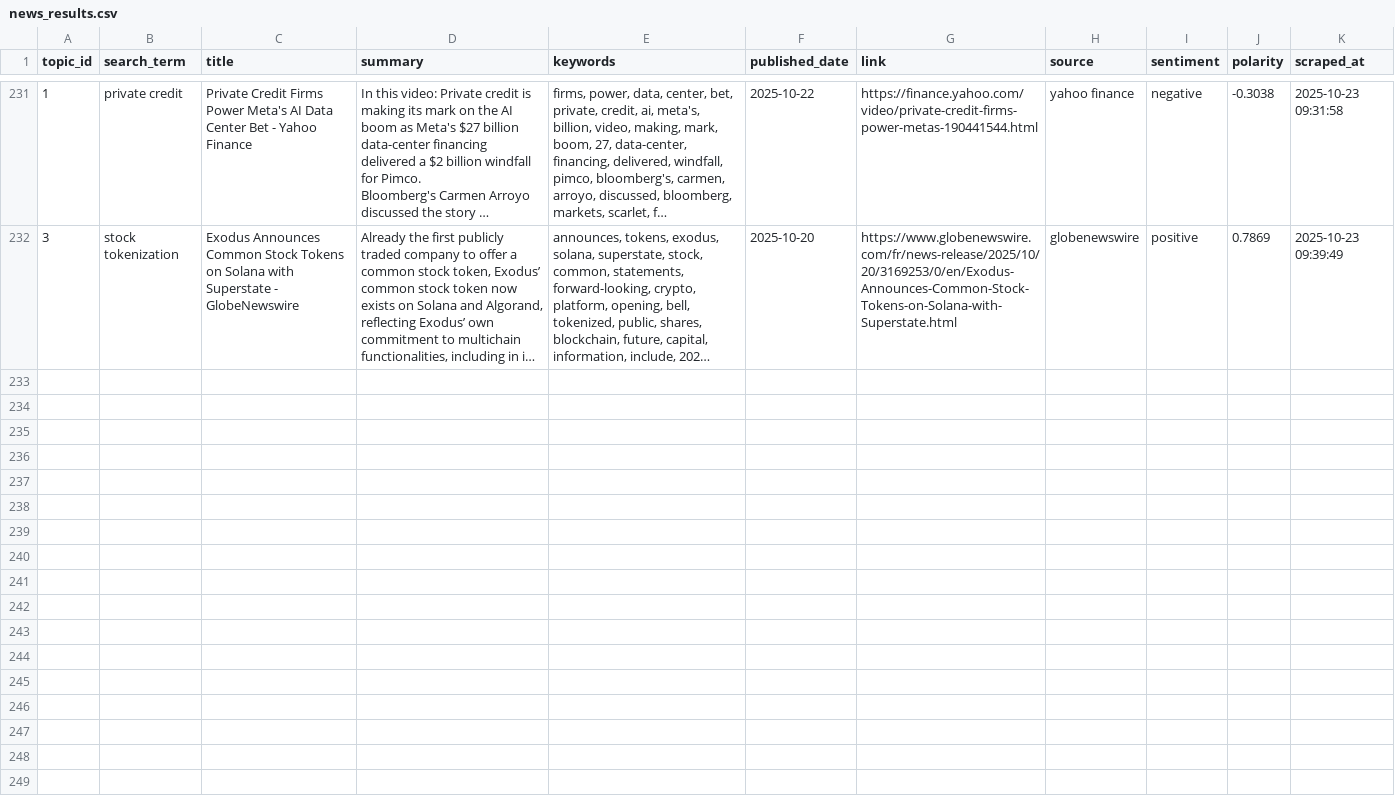
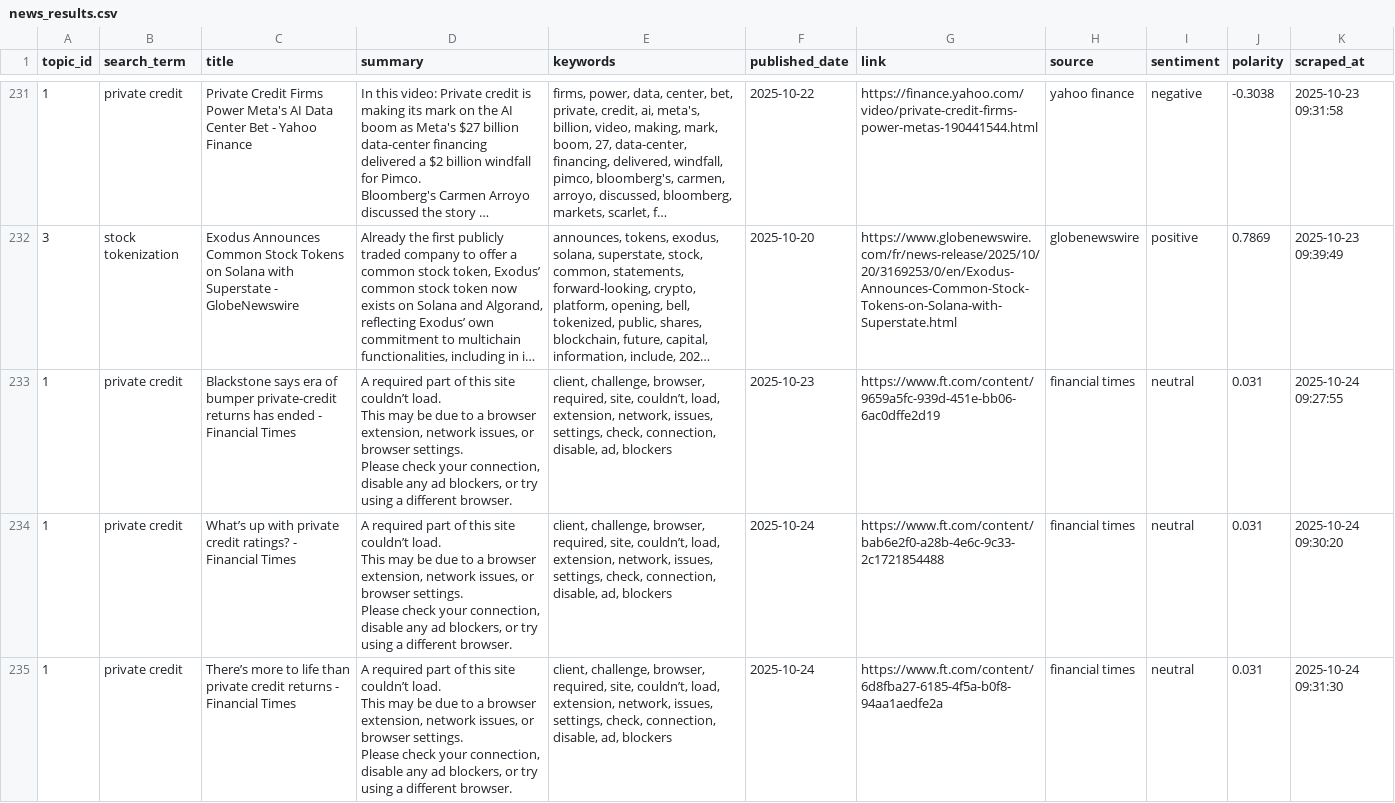
Before and after one commit to giovanonicris/news_fiu, a CSV file: output/news_results.csv, drawn as a sheet; only a part is shown, gaps mark what is left out; long unchanged cells end in …; ↵ is a line break in a cell; the diff covers the shown part only; the diff names each change by its address in the sheet, - before the commit and + after, or states it on an @@ line.

```diff
--- a/output/news_results.csv
+++ b/output/news_results.csv
+row 233: 1 | private credit | Blackstone says era of bumper private-credit returns has ended - Financial Times | A required part of this site couldn’t load. ↵ This may be due to a browser extension, network issues, or browser settings. ↵ Please check your connection, disable any ad blockers, or try using a different browser. | client, challenge, browser, required, site, couldn’t, load, extension, network, issues, settings, check, connection, disable, ad, blockers | 2025-10-23 | https://www.ft.com/content/9659a5fc-939d-451e-bb06-6ac0dffe2d19 | financial times | neutral | 0.031 | 2025-10-24 09:27:55
+row 234: 1 | private credit | What’s up with private credit ratings? - Financial Times | A required part of this site couldn’t load. ↵ This may be due to a browser extension, network issues, or browser settings. ↵ Please check your connection, disable any ad blockers, or try using a different browser. | client, challenge, browser, required, site, couldn’t, load, extension, network, issues, settings, check, connection, disable, ad, blockers | 2025-10-24 | https://www.ft.com/content/bab6e2f0-a28b-4e6c-9c33-2c1721854488 | financial times | neutral | 0.031 | 2025-10-24 09:30:20
+row 235: 1 | private credit | There’s more to life than private credit returns - Financial Times | A required part of this site couldn’t load. ↵ This may be due to a browser extension, network issues, or browser settings. ↵ Please check your connection, disable any ad blockers, or try using a different browser. | client, challenge, browser, required, site, couldn’t, load, extension, network, issues, settings, check, connection, disable, ad, blockers | 2025-10-24 | https://www.ft.com/content/6d8fba27-6185-4f5a-b0f8-94aa1aedfe2a | financial times | neutral | 0.031 | 2025-10-24 09:31:30
```
Also changed, not shown: 2 added rows elsewhere in this file.
